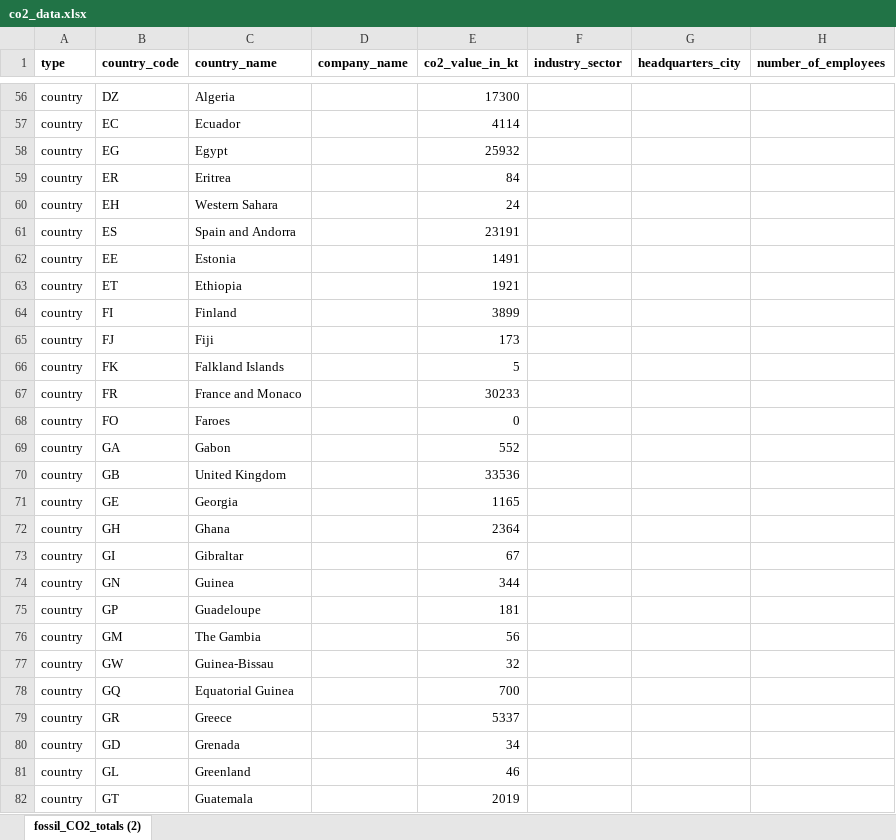
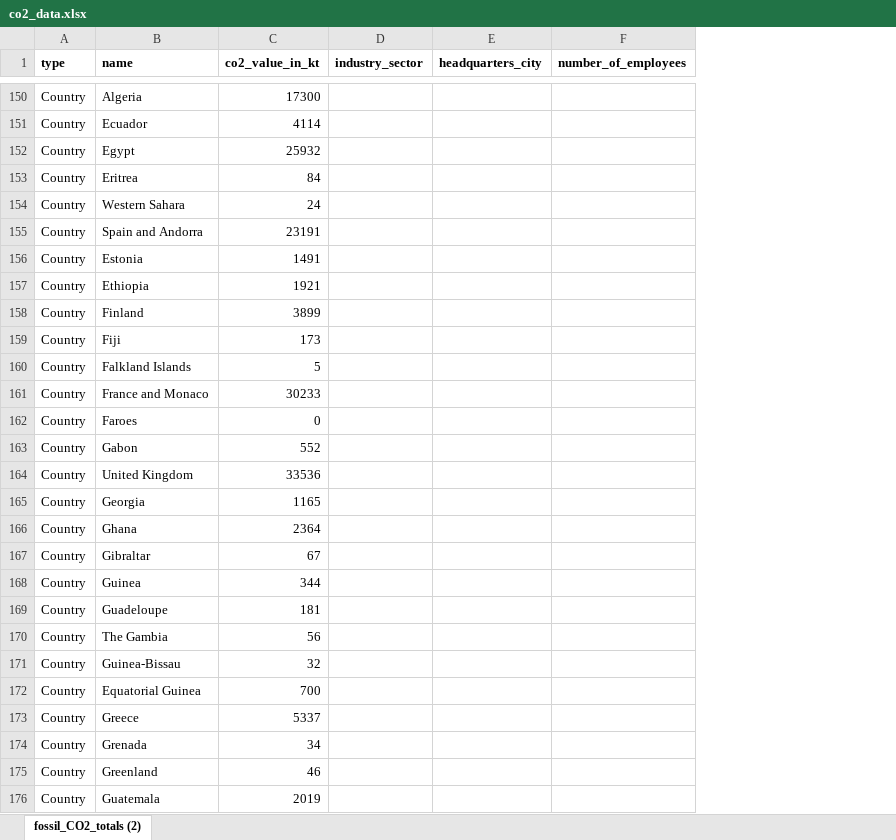
Before and after one commit to FlorianBoehler/IPWA01, an Excel workbook: src/components/tanStackTable/data/co2_data.xlsx, sheet fossil_CO2_totals (2), drawn as a sheet; only a part is shown, gaps mark what is left out; values as stored, in another font and other column widths than the file's, no borders; removed rows and columns are numbered as before the commit, all else as after; the diff covers the shown part only; the diff names each change by its address in the sheet, - before the commit and + after, or states it on an @@ line.

```diff
--- a/src/components/tanStackTable/data/co2_data.xlsx (sheet fossil_CO2_totals (2))
+++ b/src/components/tanStackTable/data/co2_data.xlsx (sheet fossil_CO2_totals (2))
-column B (country_code), rows 56-82: DZ | EC | EG | ER | EH | ES | EE | ET | FI | FJ | FK | FR | FO | GA | GB | GE | GH | GI | GN | GP | GM | GW | GQ | GR | GD | GL | GT
-column D (company_name), empty
-B1: country_name
+B1: name
-A150:A176 (type): country
+A150:A176 (type): Country
```
Also changed, not shown: 94 added rows, 94 removed rows and 181 edited cells elsewhere in this sheet, 9 other files.
